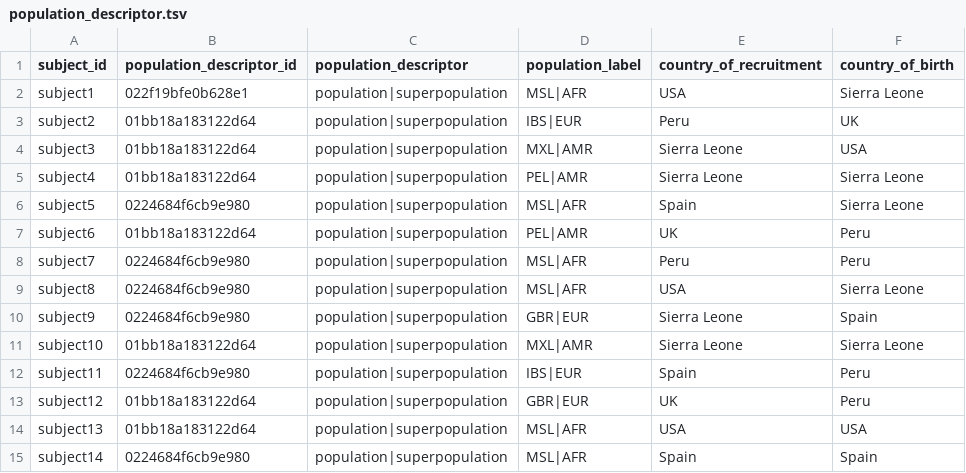
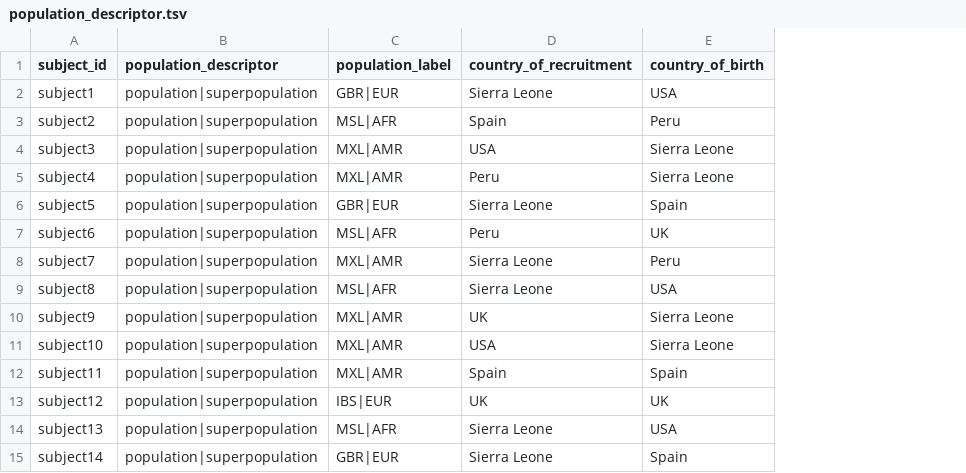
Before and after one commit to UW-GAC/primed_data_models, a TSV file: test_data/population_descriptor.tsv, drawn as a sheet; only a part is shown; removed rows and columns are numbered as before the commit, all else as after; the diff covers the shown part only; the diff names each change by its address in the sheet, - before the commit and + after, or states it on an @@ line.

```diff
--- a/test_data/population_descriptor.tsv
+++ b/test_data/population_descriptor.tsv
-column B (population_descriptor_id), rows 2-15: 022f19bfe0b628e1 | 01bb18a183122d64 | 01bb18a183122d64 | 01bb18a183122d64 | 0224684f6cb9e980 | 01bb18a183122d64 | 0224684f6cb9e980 | 0224684f6cb9e980 | 0224684f6cb9e980 | 01bb18a183122d64 | 0224684f6cb9e980 | 01bb18a183122d64 | 01bb18a183122d64 | 0224684f6cb9e980
-C2 (population_label): MSL|AFR
+C2 (population_label): GBR|EUR
-D2 (country_of_recruitment): USA
+D2 (country_of_recruitment): Sierra Leone
-E2 (country_of_birth): Sierra Leone
+E2 (country_of_birth): USA
-C3 (population_label): IBS|EUR
+C3 (population_label): MSL|AFR
-D3 (country_of_recruitment): Peru
+D3 (country_of_recruitment): Spain
-E3 (country_of_birth): UK
+E3 (country_of_birth): Peru
-D4 (country_of_recruitment): Sierra Leone
+D4 (country_of_recruitment): USA
-E4 (country_of_birth): USA
+E4 (country_of_birth): Sierra Leone
-C5 (population_label): PEL|AMR
+C5 (population_label): MXL|AMR
-D5 (country_of_recruitment): Sierra Leone
+D5 (country_of_recruitment): Peru
-C6 (population_label): MSL|AFR
+C6 (population_label): GBR|EUR
-D6 (country_of_recruitment): Spain
+D6 (country_of_recruitment): Sierra Leone
-E6 (country_of_birth): Sierra Leone
+E6 (country_of_birth): Spain
-C7 (population_label): PEL|AMR
+C7 (population_label): MSL|AFR
-D7 (country_of_recruitment): UK
+D7 (country_of_recruitment): Peru
-E7 (country_of_birth): Peru
+E7 (country_of_birth): UK
-C8 (population_label): MSL|AFR
+C8 (population_label): MXL|AMR
-D8 (country_of_recruitment): Peru
+D8 (country_of_recruitment): Sierra Leone
-D9 (country_of_recruitment): USA
+D9 (country_of_recruitment): Sierra Leone
-E9 (country_of_birth): Sierra Leone
+E9 (country_of_birth): USA
-C10 (population_label): GBR|EUR
+C10 (population_label): MXL|AMR
-D10 (country_of_recruitment): Sierra Leone
+D10 (country_of_recruitment): UK
-E10 (country_of_birth): Spain
+E10 (country_of_birth): Sierra Leone
-D11 (country_of_recruitment): Sierra Leone
+D11 (country_of_recruitment): USA
-C12 (population_label): IBS|EUR
+C12 (population_label): MXL|AMR
-E12 (country_of_birth): Peru
+E12 (country_of_birth): Spain
-C13 (population_label): GBR|EUR
+C13 (population_label): IBS|EUR
-E13 (country_of_birth): Peru
+E13 (country_of_birth): UK
-D14 (country_of_recruitment): USA
+D14 (country_of_recruitment): Sierra Leone
-C15 (population_label): MSL|AFR
+C15 (population_label): GBR|EUR
-D15 (country_of_recruitment): Spain
+D15 (country_of_recruitment): Sierra Leone
```
Also changed, not shown: 16 edited cells elsewhere in this file, test_data/cmqt_hematology.tsv, test_data/phenotype_harmonized.tsv, 1 other file.
